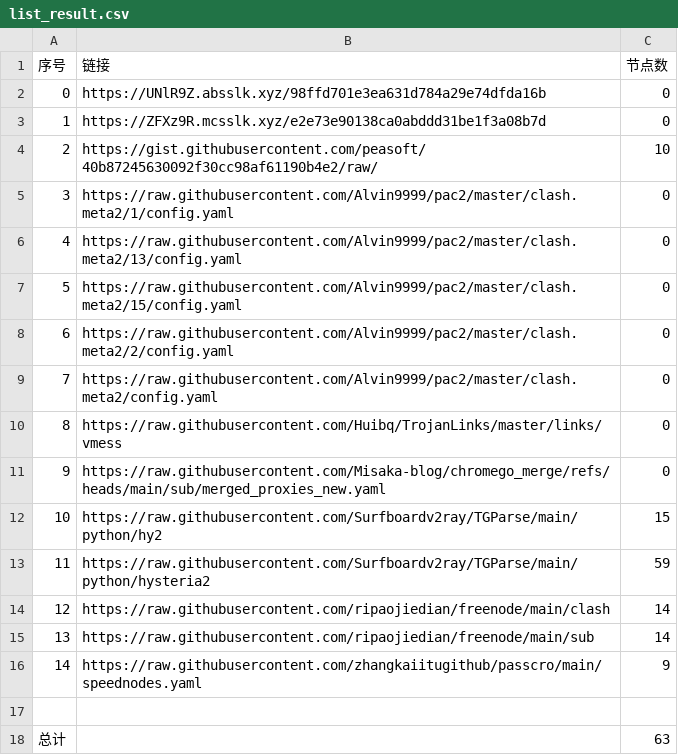
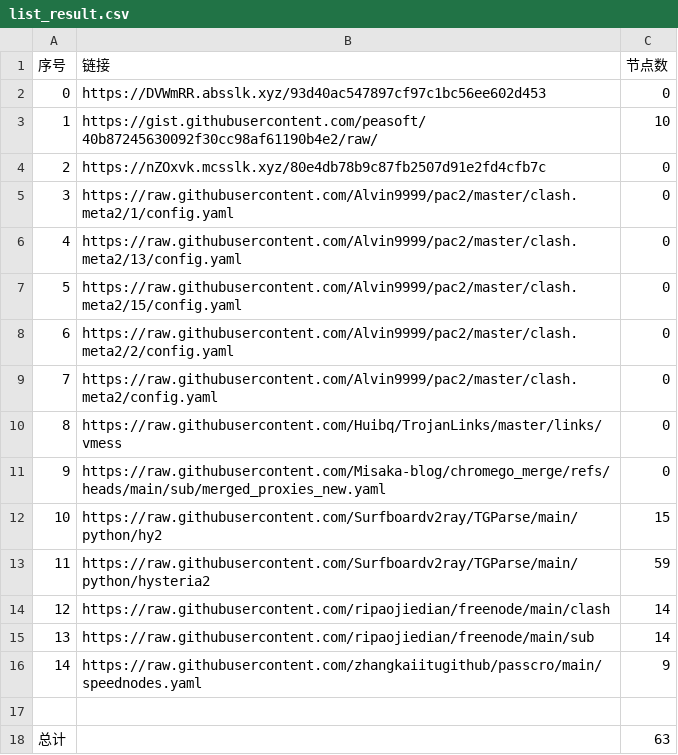
Before and after one commit to CongYuStars/NoMoreWalls, a CSV file: list_result.csv, drawn as a sheet.

```diff
--- a/list_result.csv
+++ b/list_result.csv
@@ -1,5 +1,5 @@
 序号,链接,节点数
-0,https://UNlR9Z.absslk.xyz/98ffd701e3ea631d784a29e74dfda16b,0
-1,https://ZFXz9R.mcsslk.xyz/e2e73e90138ca0abddd31be1f3a08b7d,0
-2,https://gist.githubusercontent.com/peasoft/40b87245630092f30cc98af61190b4e2/raw/,10
+0,https://DVWmRR.absslk.xyz/93d40ac547897cf97c1bc56ee602d453,0
+1,https://gist.githubusercontent.com/peasoft/40b87245630092f30cc98af61190b4e2/raw/,10
+2,https://nZOxvk.mcsslk.xyz/80e4db78b9c87fb2507d91e2fd4cfb7c,0
 3,https://raw.githubusercontent.com/Alvin9999/pac2/master/clash.meta2/1/config.yaml,0
```
Also changed, not shown: 3 other files.
